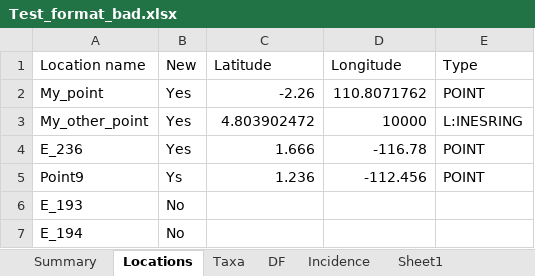
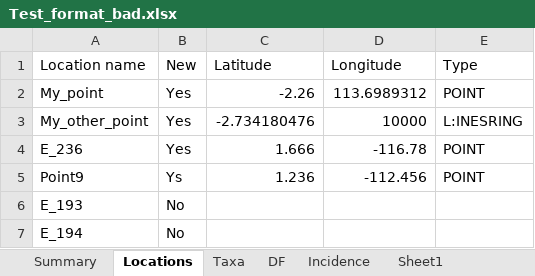
Before and after one commit to ImperialCollegeLondon/safedata_validator, an Excel workbook: Test_format_bad.xlsx, sheet Locations, drawn as a sheet; only a part is shown; values as stored, in another font and other column widths than the file's, no borders; the diff names each change by its address in the sheet, - before the commit and + after, or states it on an @@ line.

```diff
--- a/Test_format_bad.xlsx (sheet Locations)
+++ b/Test_format_bad.xlsx (sheet Locations)
-D2 (Longitude): 110.8071762
+D2 (Longitude): 113.6989312
-C3 (Latitude): 4.803902472
+C3 (Latitude): -2.734180476
```
Also changed, not shown: sheet DF, sheet Incidence, sheet Summary, 1 other file.
